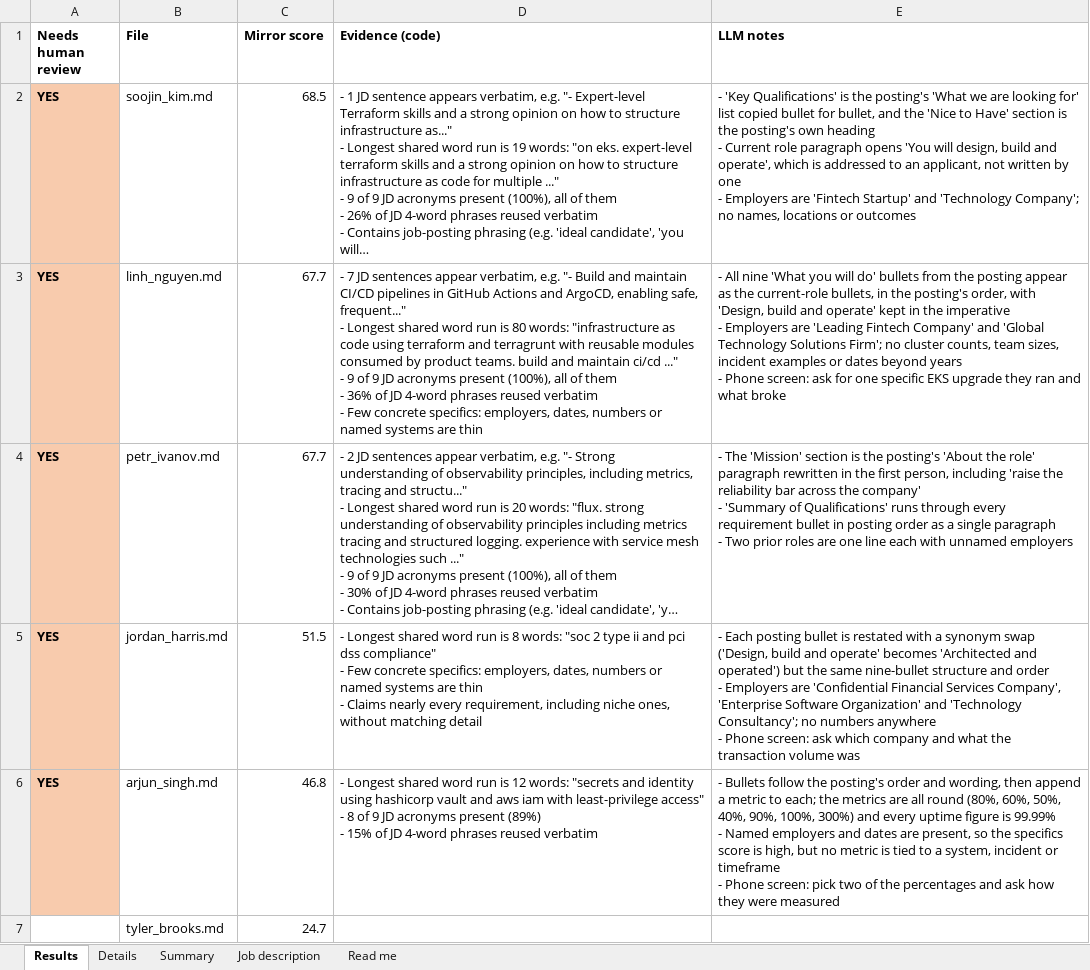
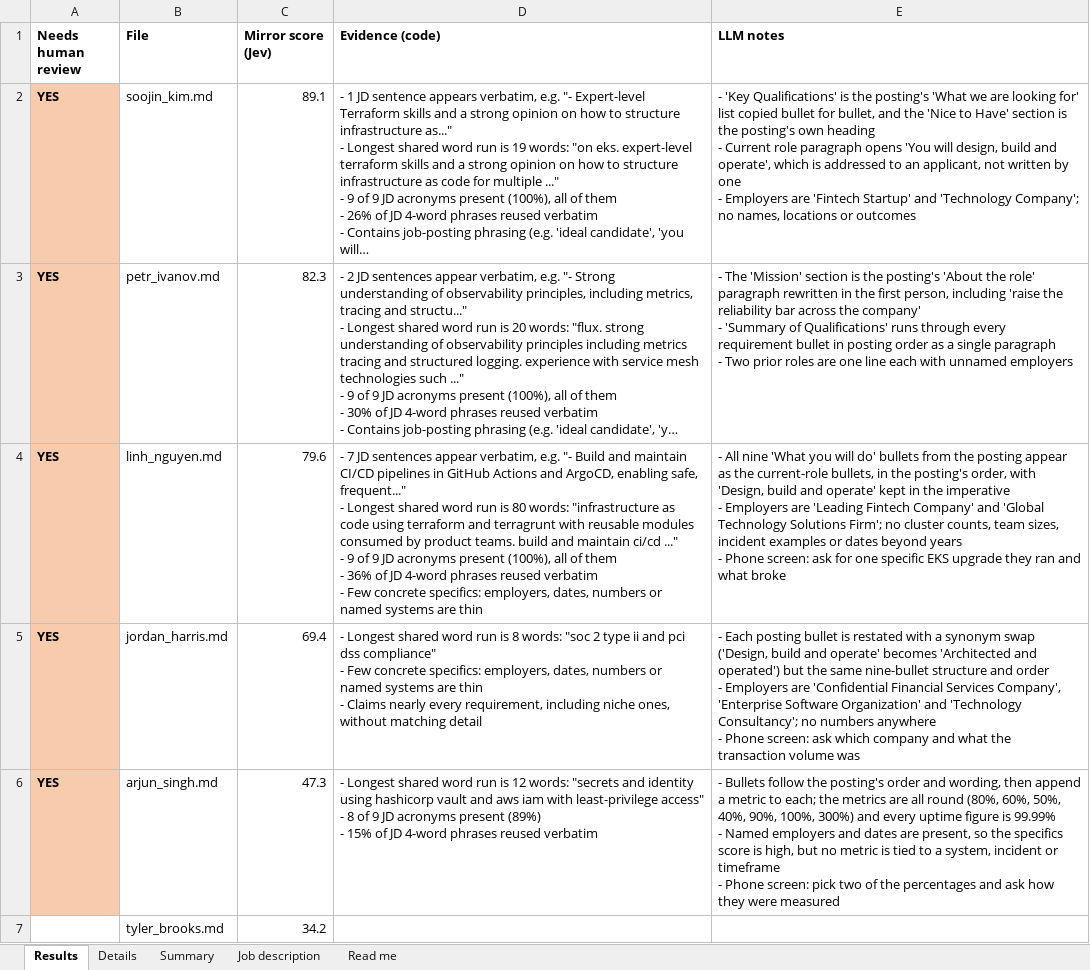
Before and after one commit to SecurityMindedSolutions/ai-skills, an Excel workbook: skills/jev/resume-mirror-eval/mock-data/example-output/results.xlsx, sheet Results, drawn as a sheet; only a part is shown; long unchanged cells end in …; values as stored, in another font and other column widths than the file's, no borders; removed rows and columns are numbered as before the commit, all else as after; ↵ is a line break in a cell; the diff covers the shown part only; the diff names each change by its address in the sheet, - before the commit and + after, or states it on an @@ line.

```diff
--- a/skills/jev/resume-mirror-eval/mock-data/example-output/results.xlsx (sheet Results)
+++ b/skills/jev/resume-mirror-eval/mock-data/example-output/results.xlsx (sheet Results)
-C1: Mirror score
+C1: Mirror score (Jev)
-C2 (Mirror score (Jev)): 68.5
+C2 (Mirror score (Jev)): 89.1
-row 3: YES | linh_nguyen.md | 67.7 | - 7 JD sentences appear verbatim, e.g. "- Build and maintain CI/CD pipelines in GitHub Actions and ArgoCD, enabling safe, frequent..." ↵ - Longest shared word run is 80 words: "infrastructure as code using terraform and terragrunt with reusable modules consumed by product teams. build and maintain ci/cd ..." ↵ - 9 of 9 JD acronyms present (100%), all of them ↵ - 36% of JD 4-word phrases reused verbatim ↵ - Few concrete specifics: employers, dates, numbers or named systems are thin | - All nine 'What you will do' bullets from the posting appear as the current-role bullets, in the posting's order, with 'Design, build and operate' kept in the imperative ↵ - Employers are 'Leading Fintech Company' and 'Global Technology Solutions Firm'; no cluster counts, team sizes, incident examples or dates beyond years ↵ - Phone screen: ask for one specific EKS upgrade they ran and what broke
-C3 (Mirror score (Jev)): 67.7
+C3 (Mirror score (Jev)): 82.3
+row 4: YES | linh_nguyen.md | 79.6 | - 7 JD sentences appear verbatim, e.g. "- Build and maintain CI/CD pipelines in GitHub Actions and ArgoCD, enabling safe, frequent..." ↵ - Longest shared word run is 80 words: "infrastructure as code using terraform and terragrunt with reusable modules consumed by product teams. build and maintain ci/cd ..." ↵ - 9 of 9 JD acronyms present (100%), all of them ↵ - 36% of JD 4-word phrases reused verbatim ↵ - Few concrete specifics: employers, dates, numbers or named systems are thin | - All nine 'What you will do' bullets from the posting appear as the current-role bullets, in the posting's order, with 'Design, build and operate' kept in the imperative ↵ - Employers are 'Leading Fintech Company' and 'Global Technology Solutions Firm'; no cluster counts, team sizes, incident examples or dates beyond years ↵ - Phone screen: ask for one specific EKS upgrade they ran and what broke
-C5 (Mirror score (Jev)): 51.5
+C5 (Mirror score (Jev)): 69.4
-C6 (Mirror score (Jev)): 46.8
+C6 (Mirror score (Jev)): 47.3
-C7 (Mirror score (Jev)): 24.7
+C7 (Mirror score (Jev)): 34.2
```
Also changed, not shown: 7 edited cells elsewhere in this sheet, sheet Details, sheet Read me, sheet Summary, 10 other files.
